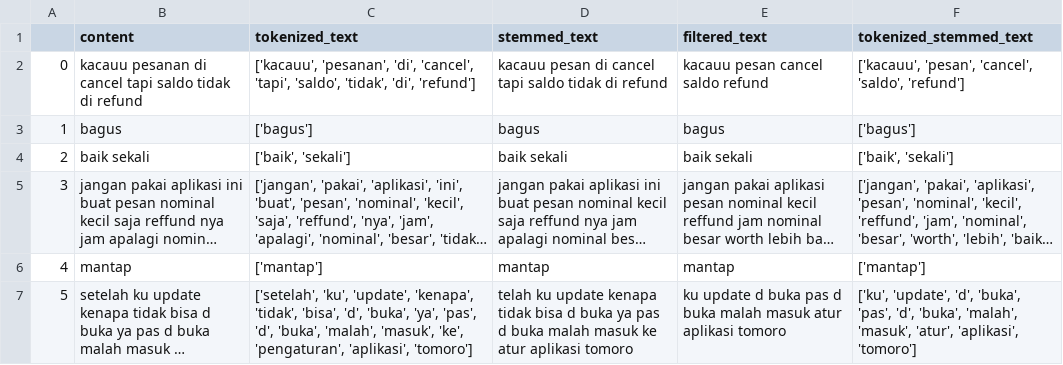
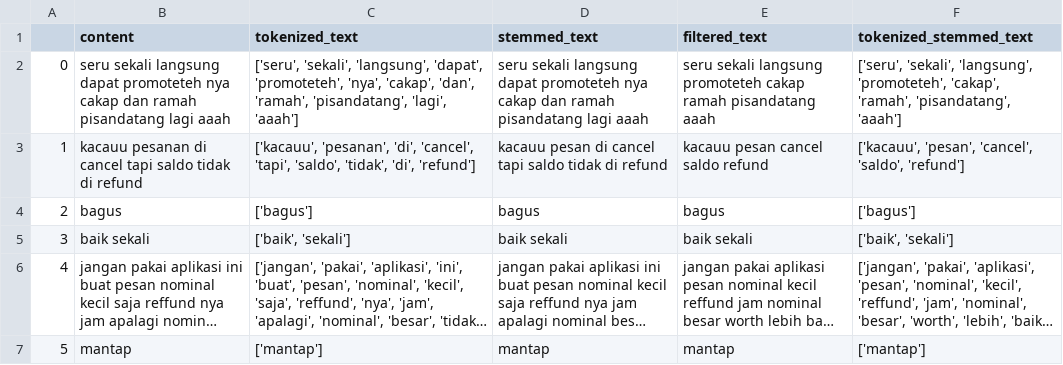
Before and after one commit to nismafaaa/lda-wordcloud-app, a CSV file: cleaned_review.csv, drawn as a sheet; only a part is shown; the shorter side is filled out with more unchanged rows; long unchanged cells end in …; addresses are those after the commit; the diff names each change by its address in the sheet, - before the commit and + after, or states it on an @@ line.

```diff
--- a/cleaned_review.csv
+++ b/cleaned_review.csv
+row 2: 0 | seru sekali langsung dapat promoteteh nya cakap dan ramah pisandatang lagi aaah | ['seru', 'sekali', 'langsung', 'dapat', 'promoteteh', 'nya', 'cakap', 'dan', 'ramah', 'pisandatang', 'lagi', 'aaah'] | seru sekali langsung dapat promoteteh nya cakap dan ramah pisandatang lagi aaah | seru sekali langsung promoteteh cakap ramah pisandatang aaah | ['seru', 'sekali', 'langsung', 'promoteteh', 'cakap', 'ramah', 'pisandatang', 'aaah']
@@ column A renumbered from row 3 down @@
```
Also changed, not shown: review.csv, 12 other files.
